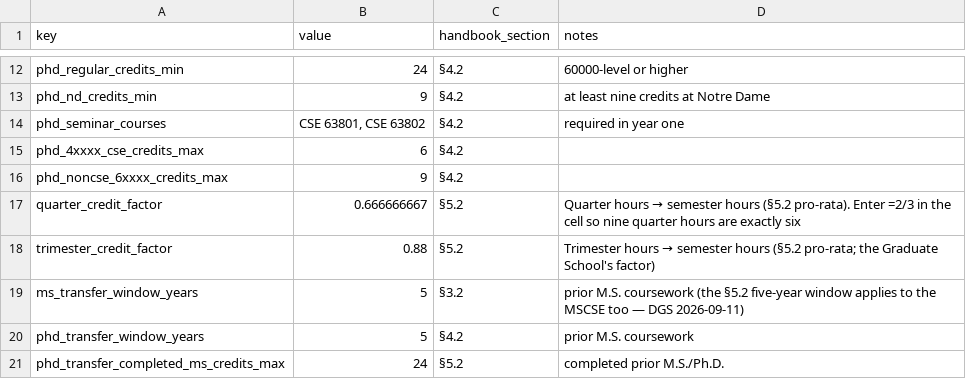
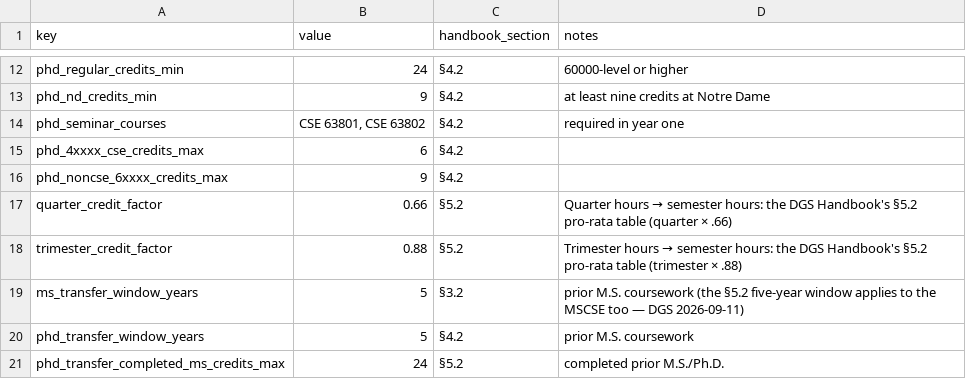
Before and after one commit to tjungND/ND-CSE-Degree-Requirement-Progress-Checking, a CSV file: data/parameters.sample.csv, drawn as a sheet; only a part is shown, gaps mark what is left out.

```diff
--- a/data/parameters.sample.csv
+++ b/data/parameters.sample.csv
@@ -16,4 +16,4 @@ phd_4xxxx_cse_credits_max,6,§4.2,
 phd_noncse_6xxxx_credits_max,9,§4.2,
-quarter_credit_factor,0.666666667,§5.2,"Quarter hours → semester hours (§5.2 pro-rata). Enter =2/3 in the cell so nine quarter hours are exactly six"
-trimester_credit_factor,0.88,§5.2,Trimester hours → semester hours (§5.2 pro-rata; the Graduate School's factor)
+quarter_credit_factor,0.66,§5.2,"Quarter hours → semester hours: the DGS Handbook's §5.2 pro-rata table (quarter × .66)"
+trimester_credit_factor,0.88,§5.2,"Trimester hours → semester hours: the DGS Handbook's §5.2 pro-rata table (trimester × .88)"
 ms_transfer_window_years,5,§3.2,prior M.S. coursework (the §5.2 five-year window applies to the MSCSE too — DGS 2026-09-11)
```
Also changed, not shown: 11 other files.
